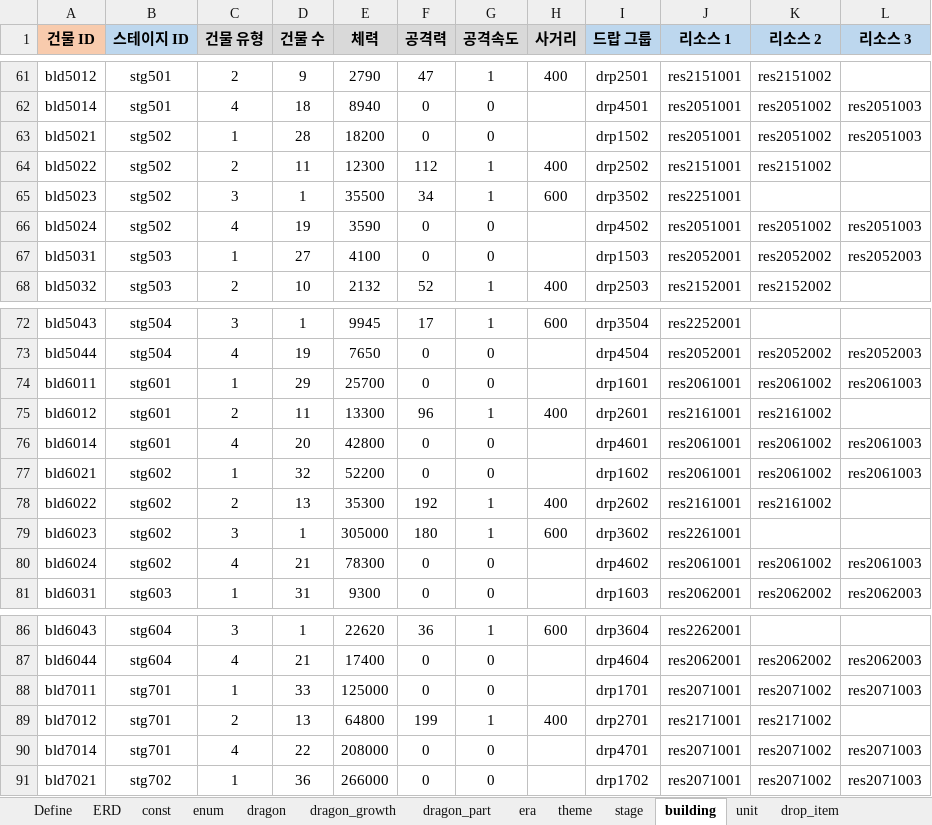
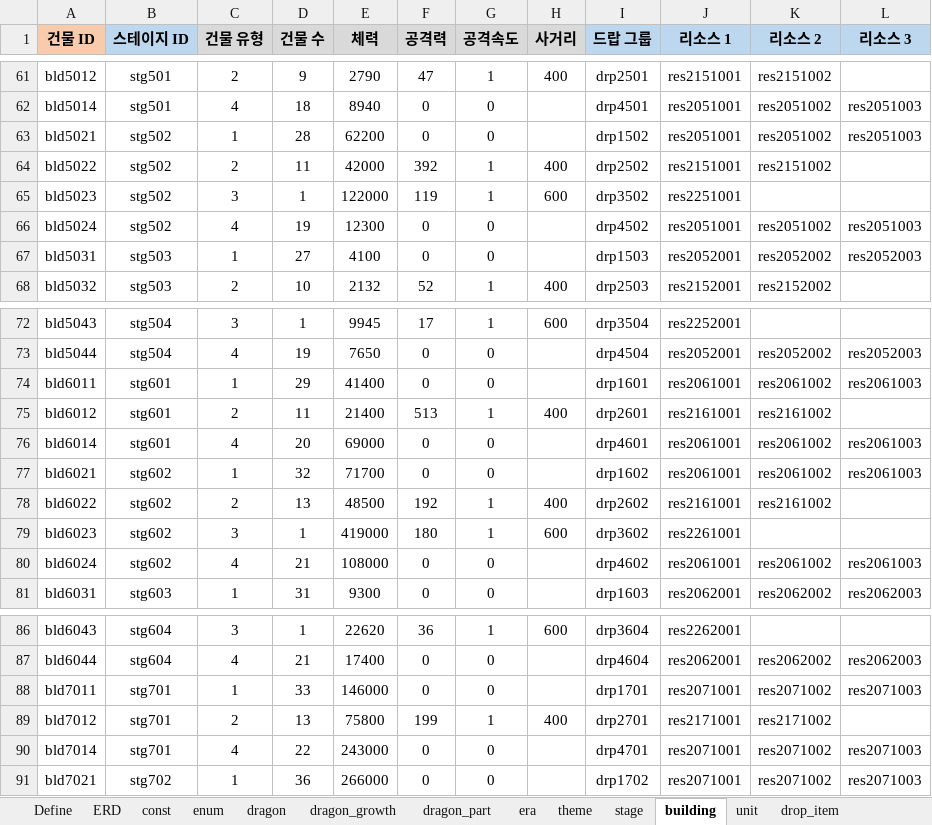
Before and after one commit to MoraDoraR1/DragonWasHere, an Excel workbook: Docs/20261012_데이터테이블_Ver02.xlsx, sheet building, drawn as a sheet; only a part is shown, gaps mark what is left out; values as stored, in another font and other column widths than the file's, no borders; the diff names each change by its address in the sheet, - before the commit and + after, or states it on an @@ line.

```diff
--- a/Docs/20261012_데이터테이블_Ver02.xlsx (sheet building)
+++ b/Docs/20261012_데이터테이블_Ver02.xlsx (sheet building)
-E63 (체력): 18200
+E63 (체력): 62200
-E64 (체력): 12300
+E64 (체력): 42000
-F64 (공격력): 112
+F64 (공격력): 392
-E65 (체력): 35500
+E65 (체력): 122000
-F65 (공격력): 34
+F65 (공격력): 119
-E66 (체력): 3590
+E66 (체력): 12300
-E74 (체력): 25700
+E74 (체력): 41400
-E75 (체력): 13300
+E75 (체력): 21400
-F75 (공격력): 96
+F75 (공격력): 513
-E76 (체력): 42800
+E76 (체력): 69000
-E77 (체력): 52200
+E77 (체력): 71700
-E78 (체력): 35300
+E78 (체력): 48500
-E79 (체력): 305000
+E79 (체력): 419000
-E80 (체력): 78300
+E80 (체력): 108000
-E88 (체력): 125000
+E88 (체력): 146000
-E89 (체력): 64800
+E89 (체력): 75800
-E90 (체력): 208000
+E90 (체력): 243000
```
Also changed, not shown: sheet unit, sheet upgrade, 9 other files.
